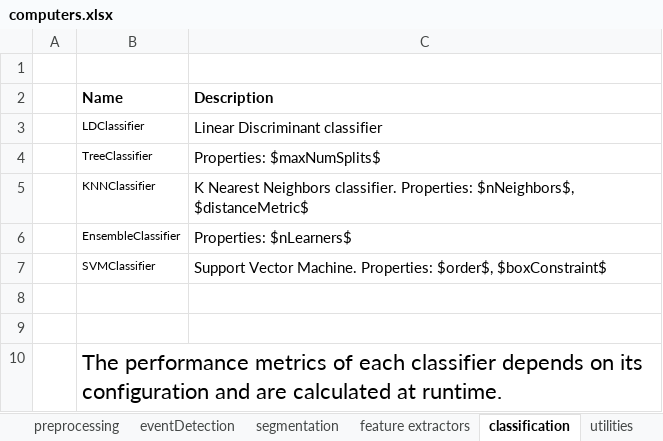
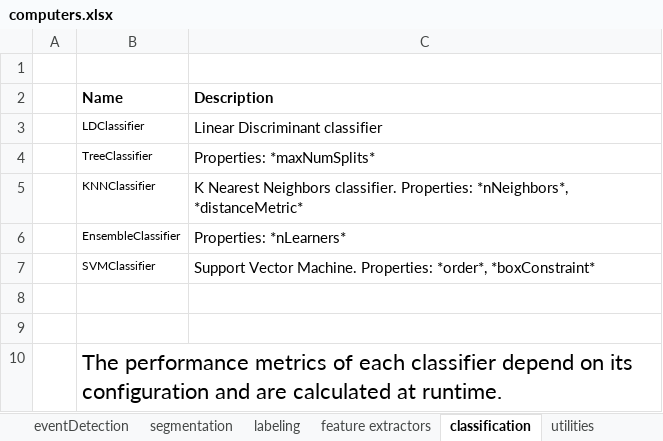
Before and after one commit to avenix/WDK, an Excel workbook: doc/computers.xlsx, sheet classification, drawn as a sheet; values as stored, in another font and other column widths than the file's, no borders; the diff names each change by its address in the sheet, - before the commit and + after, or states it on an @@ line.

```diff
--- a/doc/computers.xlsx (sheet classification)
+++ b/doc/computers.xlsx (sheet classification)
+sheet tab: labeling
-C4 (Description): Properties: $maxNumSplits$
+C4 (Description): Properties: *maxNumSplits*
-C5 (Description): …classifier. Properties: $nNeighbors$, $distanceMetric$
+C5 (Description): …classifier. Properties: *nNeighbors*, *distanceMetric*
-C6 (Description): Properties: $nLearners$
+C6 (Description): Properties: *nLearners*
-C7 (Description): …Machine. Properties: $order$, $boxConstraint$
+C7 (Description): …Machine. Properties: *order*, *boxConstraint*
-B10 (Name): …each classifier depends on its…
+B10 (Name): …each classifier depend on its…
```
Also changed, not shown: sheet feature extractors, sheet utilities, 9 other files.
